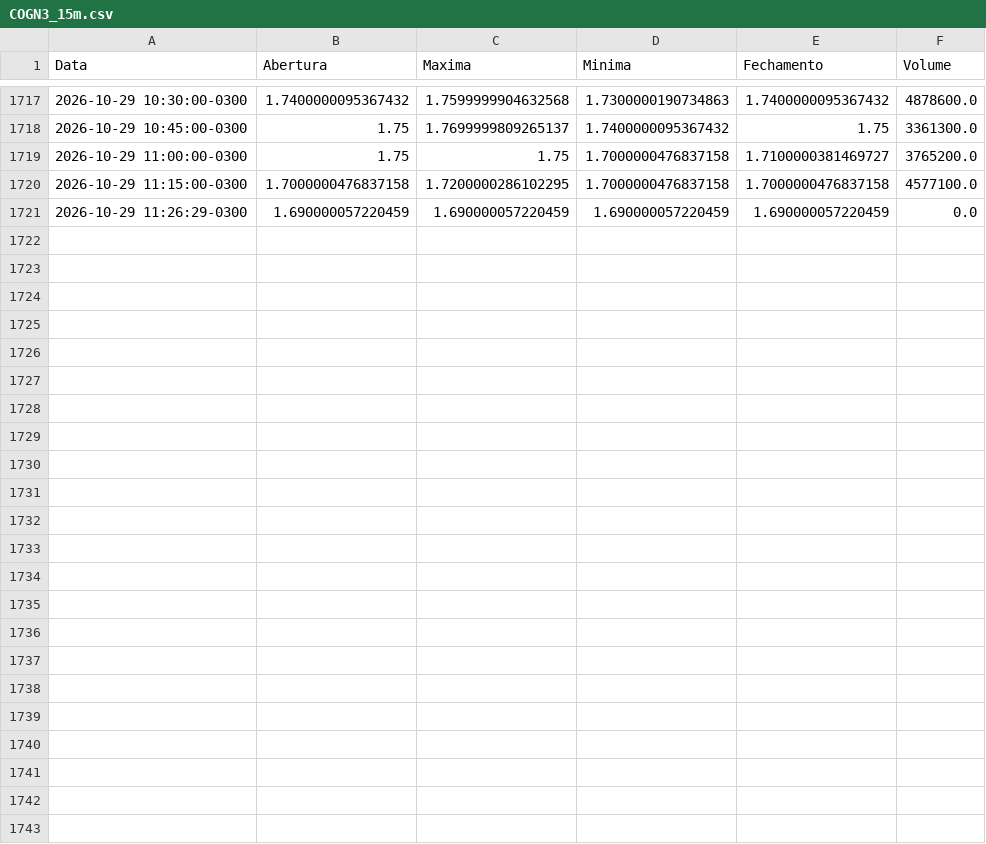
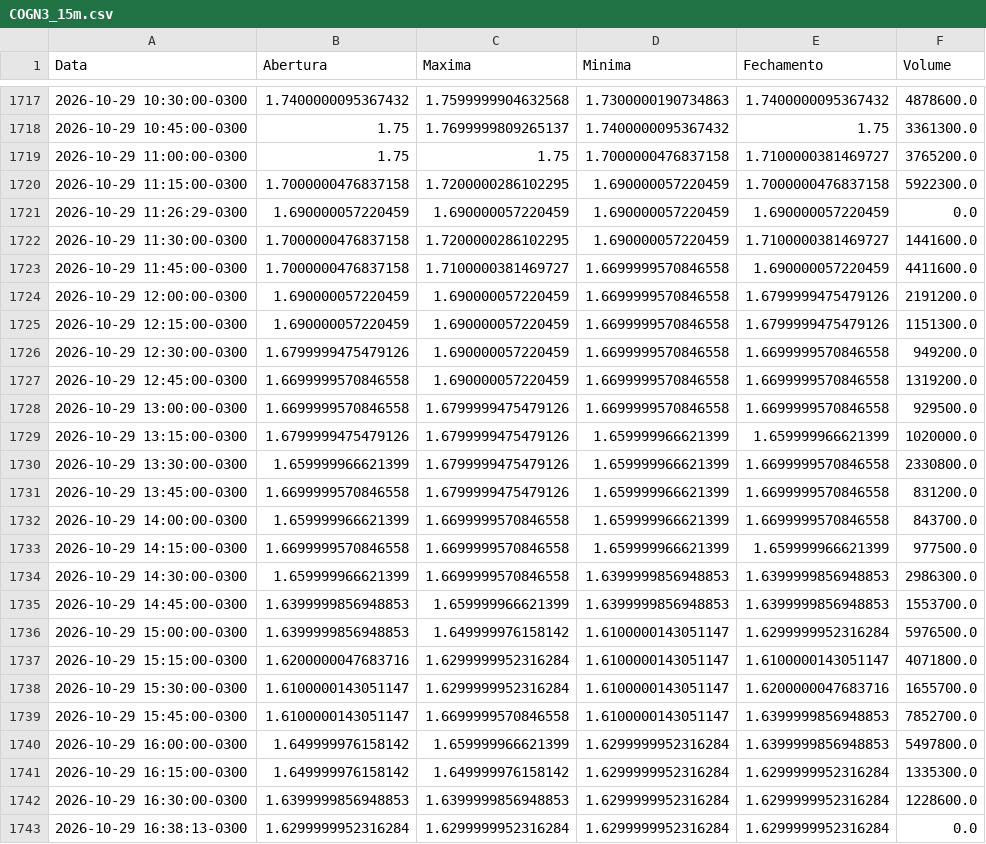
Before and after one commit to lucasrc94-lang/Analisador-B3, a CSV file: dados/COGN3_15m.csv, drawn as a sheet; only a part is shown, gaps mark what is left out.

```diff
--- a/dados/COGN3_15m.csv
+++ b/dados/COGN3_15m.csv
@@ -1719,3 +1719,25 @@ Data,Abertura,Maxima,Minima,Fechamento,Volume
 2026-10-29 11:00:00-0300,1.75,1.75,1.7000000476837158,1.7100000381469727,3765200.0
-2026-10-29 11:15:00-0300,1.7000000476837158,1.7200000286102295,1.7000000476837158,1.7000000476837158,4577100.0
+2026-10-29 11:15:00-0300,1.7000000476837158,1.7200000286102295,1.690000057220459,1.7000000476837158,5922300.0
 2026-10-29 11:26:29-0300,1.690000057220459,1.690000057220459,1.690000057220459,1.690000057220459,0.0
+2026-10-29 11:30:00-0300,1.7000000476837158,1.7200000286102295,1.690000057220459,1.7100000381469727,1441600.0
+2026-10-29 11:45:00-0300,1.7000000476837158,1.7100000381469727,1.6699999570846558,1.690000057220459,4411600.0
+2026-10-29 12:00:00-0300,1.690000057220459,1.690000057220459,1.6699999570846558,1.6799999475479126,2191200.0
+2026-10-29 12:15:00-0300,1.690000057220459,1.690000057220459,1.6699999570846558,1.6799999475479126,1151300.0
+2026-10-29 12:30:00-0300,1.6799999475479126,1.690000057220459,1.6699999570846558,1.6699999570846558,949200.0
+2026-10-29 12:45:00-0300,1.6699999570846558,1.690000057220459,1.6699999570846558,1.6699999570846558,1319200.0
+2026-10-29 13:00:00-0300,1.6699999570846558,1.6799999475479126,1.6699999570846558,1.6699999570846558,929500.0
+2026-10-29 13:15:00-0300,1.6799999475479126,1.6799999475479126,1.659999966621399,1.659999966621399,1020000.0
+2026-10-29 13:30:00-0300,1.659999966621399,1.6799999475479126,1.659999966621399,1.6699999570846558,2330800.0
+2026-10-29 13:45:00-0300,1.6699999570846558,1.6799999475479126,1.659999966621399,1.6699999570846558,831200.0
+2026-10-29 14:00:00-0300,1.659999966621399,1.6699999570846558,1.659999966621399,1.6699999570846558,843700.0
+2026-10-29 14:15:00-0300,1.6699999570846558,1.6699999570846558,1.659999966621399,1.659999966621399,977500.0
+2026-10-29 14:30:00-0300,1.659999966621399,1.6699999570846558,1.6399999856948853,1.6399999856948853,2986300.0
+2026-10-29 14:45:00-0300,1.6399999856948853,1.659999966621399,1.6399999856948853,1.6399999856948853,1553700.0
+2026-10-29 15:00:00-0300,1.6399999856948853,1.649999976158142,1.6100000143051147,1.6299999952316284,5976500.0
+2026-10-29 15:15:00-0300,1.6200000047683716,1.6299999952316284,1.6100000143051147,1.6100000143051147,4071800.0
+2026-10-29 15:30:00-0300,1.6100000143051147,1.6299999952316284,1.6100000143051147,1.6200000047683716,1655700.0
+2026-10-29 15:45:00-0300,1.6100000143051147,1.6699999570846558,1.6100000143051147,1.6399999856948853,7852700.0
+2026-10-29 16:00:00-0300,1.649999976158142,1.659999966621399,1.6299999952316284,1.6399999856948853,5497800.0
+2026-10-29 16:15:00-0300,1.649999976158142,1.649999976158142,1.6299999952316284,1.6299999952316284,1335300.0
+2026-10-29 16:30:00-0300,1.6399999856948853,1.6399999856948853,1.6299999952316284,1.6299999952316284,1228600.0
+2026-10-29 16:38:13-0300,1.6299999952316284,1.6299999952316284,1.6299999952316284,1.6299999952316284,0.0
```
Also changed, not shown: dados/BBAS3_15m.csv, dados/BBDC4_15m.csv, 52 other files.
